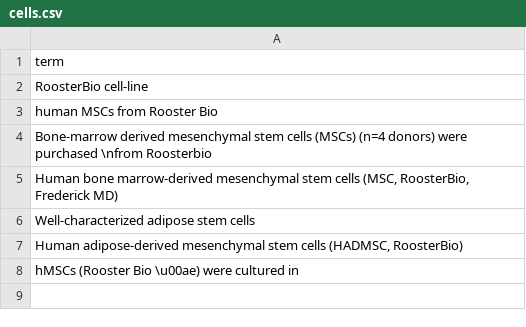
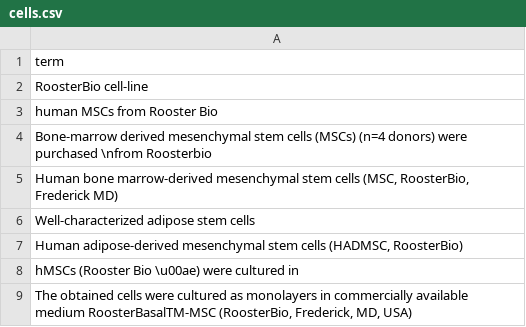
Before and after one commit to jesnyder/roosterAppreciates, a CSV file: user_provided/admin/groups/cells.csv, drawn as a sheet.

```diff
--- a/user_provided/admin/groups/cells.csv
+++ b/user_provided/admin/groups/cells.csv
@@ -8 +8,2 @@ Well-characterized adipose stem cells
 hMSCs (Rooster Bio \u00ae) were cultured in
+"The obtained cells were cultured as monolayers in commercially available medium RoosterBasalTM-MSC (RoosterBio, Frederick, MD, USA)"
```
Also changed, not shown: user_provided/admin/paths.csv, 21 other files.
